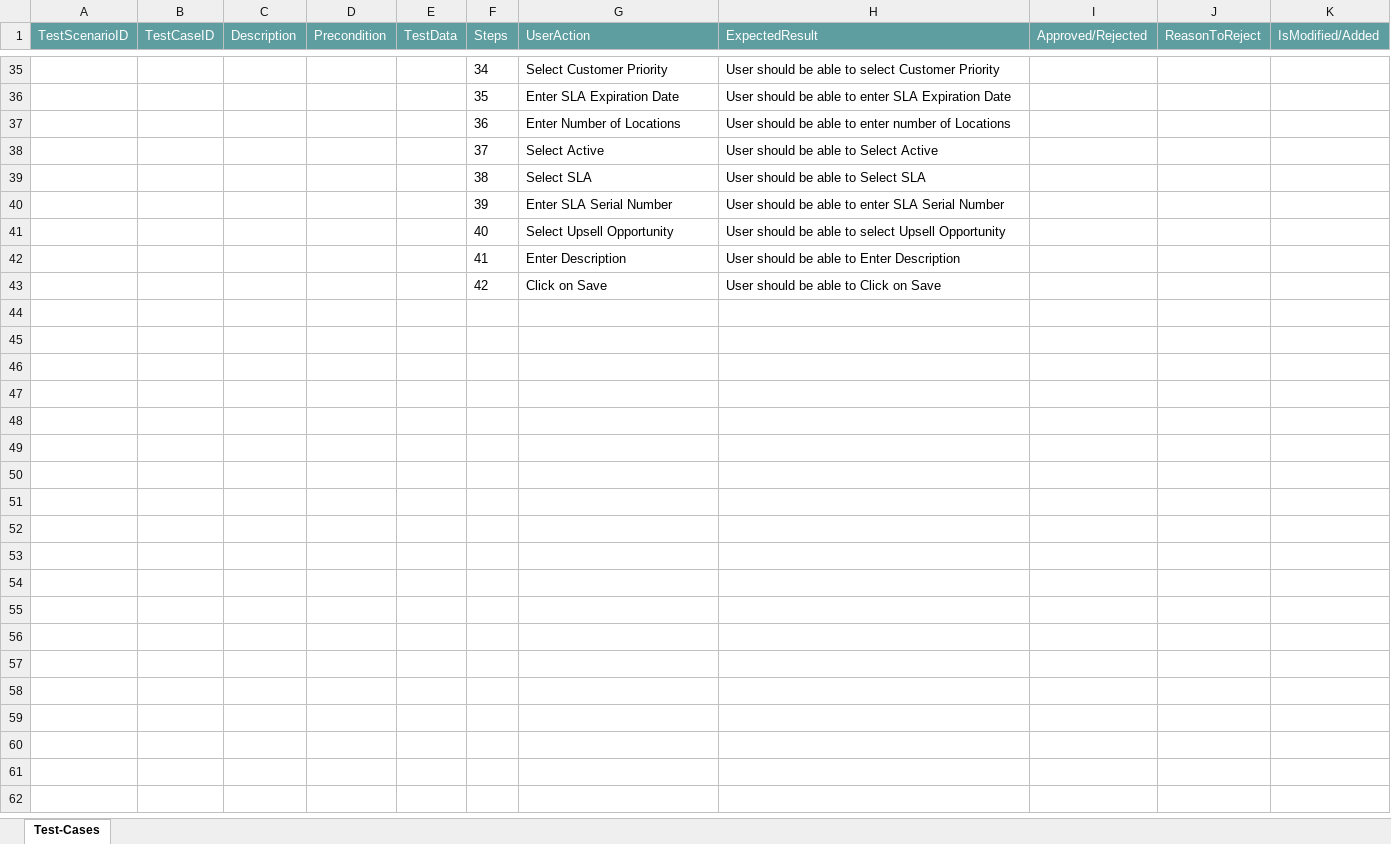
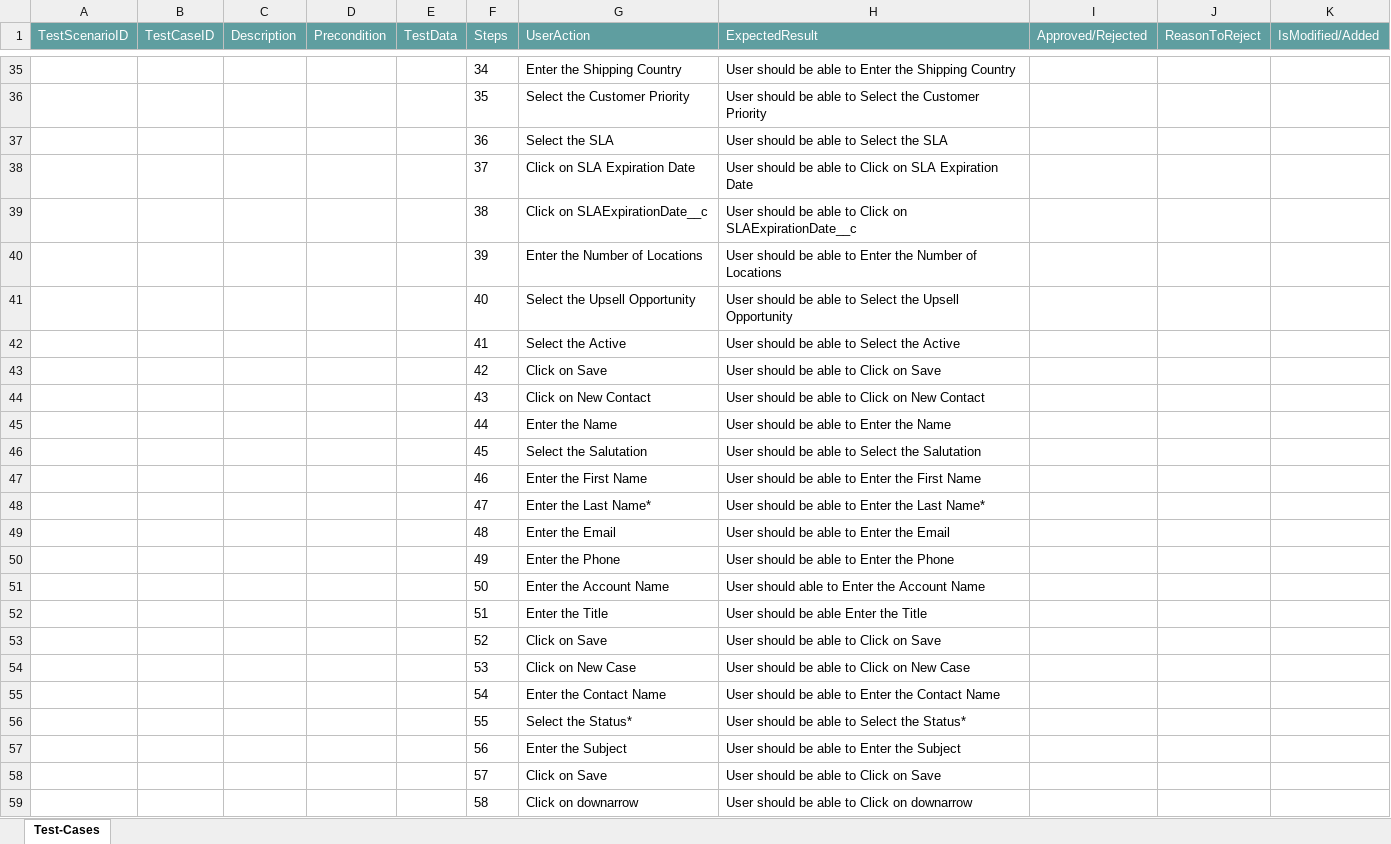
Before and after one commit to ShaikMohamedIrfan/lighting_account, an Excel workbook: contact.xlsx, sheet Test-Cases, drawn as a sheet; only a part is shown, gaps mark what is left out; values as stored, in another font and other column widths than the file's, no borders; table styles not drawn; removed rows and columns are numbered as before the commit, all else as after; the diff covers the shown part only; the diff names each change by its address in the sheet, - before the commit and + after, or states it on an @@ line.

Commit message:
Initial Commit for Verification of Test cases

```diff
--- a/contact.xlsx (sheet Test-Cases)
+++ b/contact.xlsx (sheet Test-Cases)
-G35 (UserAction): Select Customer Priority
+G35 (UserAction): Enter the Shipping Country
-H35 (ExpectedResult): …able to select Customer Priority
+H35 (ExpectedResult): …able to Enter the Shipping Country
-G36 (UserAction): Enter SLA Expiration Date
+G36 (UserAction): Select the Customer Priority
-H36 (ExpectedResult): …able to enter SLA Expiration Date
+H36 (ExpectedResult): …able to Select the Customer Priority
-G37 (UserAction): Enter Number of Locations
+G37 (UserAction): Select the SLA
-H37 (ExpectedResult): User should be able to enter number of Locations
+H37 (ExpectedResult): User should be able to Select the SLA
-G38 (UserAction): Select Active
+G38 (UserAction): Click on SLA Expiration Date
-H38 (ExpectedResult): User should be able to Select Active
+H38 (ExpectedResult): User should be able to Click on SLA Expiration Date
-row 39:  |  |  |  |  | 38 | Select SLA | User should be able to Select SLA
+row 39:  |  |  |  |  | 38 | Click on SLAExpirationDate__c | User should be able to Click on SLAExpirationDate__c
-G40 (UserAction): Enter SLA Serial Number
+G40 (UserAction): Enter the Number of Locations
-H40 (ExpectedResult): …able to enter SLA Serial Number
+H40 (ExpectedResult): …able to Enter the Number of Locations
-G41 (UserAction): Select Upsell Opportunity
+G41 (UserAction): Select the Upsell Opportunity
-H41 (ExpectedResult): …able to select Upsell Opportunity
+H41 (ExpectedResult): …able to Select the Upsell Opportunity
-G42 (UserAction): Enter Description
+G42 (UserAction): Select the Active
-H42 (ExpectedResult): User should be able to Enter Description
+H42 (ExpectedResult): User should be able to Select the Active
+row 44:  |  |  |  |  | 43 | Click on New Contact | User should be able to Click on New Contact
+row 45:  |  |  |  |  | 44 | Enter the Name | User should be able to Enter the Name
+row 46:  |  |  |  |  | 45 | Select the Salutation | User should be able to Select the Salutation
+row 47:  |  |  |  |  | 46 | Enter the First Name | User should be able to Enter the First Name
+row 48:  |  |  |  |  | 47 | Enter the Last Name* | User should be able to Enter the Last Name*
+row 49:  |  |  |  |  | 48 | Enter the Email | User should be able to Enter the Email
+row 50:  |  |  |  |  | 49 | Enter the Phone | User should be able to Enter the Phone
+row 51:  |  |  |  |  | 50 | Enter the Account Name | User should able to Enter the Account Name
+row 52:  |  |  |  |  | 51 | Enter the Title | User should be able Enter the Title
+row 53:  |  |  |  |  | 52 | Click on Save | User should be able to Click on Save
+row 54:  |  |  |  |  | 53 | Click on New Case | User should be able to Click on New Case
+row 55:  |  |  |  |  | 54 | Enter the Contact Name | User should be able to Enter the Contact Name
+row 56:  |  |  |  |  | 55 | Select the Status* | User should be able to Select the Status*
+row 57:  |  |  |  |  | 56 | Enter the Subject | User should be able to Enter the Subject
+row 58:  |  |  |  |  | 57 | Click on Save | User should be able to Click on Save
+row 59:  |  |  |  |  | 58 | Click on downarrow | User should be able to Click on downarrow
```
Also changed, not shown: 7 added rows and 63 edited cells elsewhere in this sheet.
